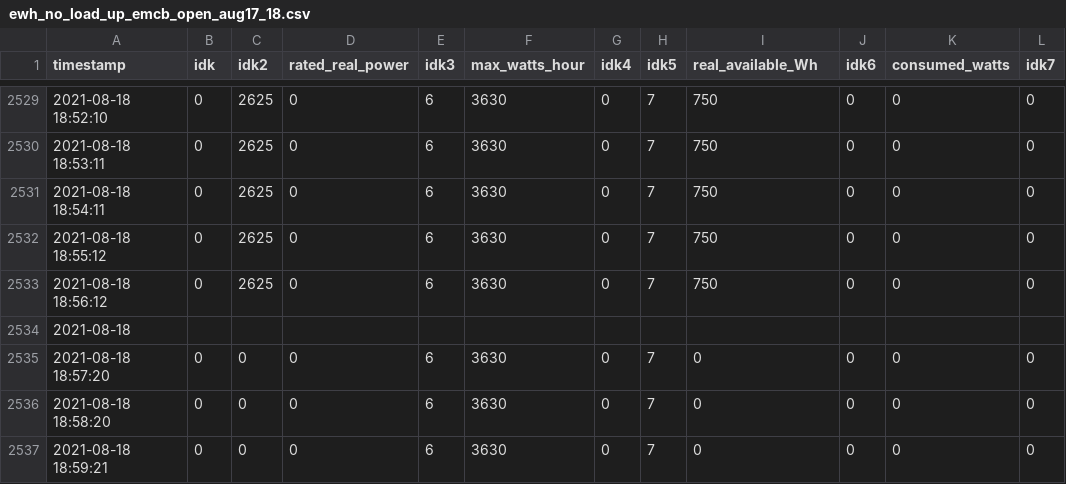
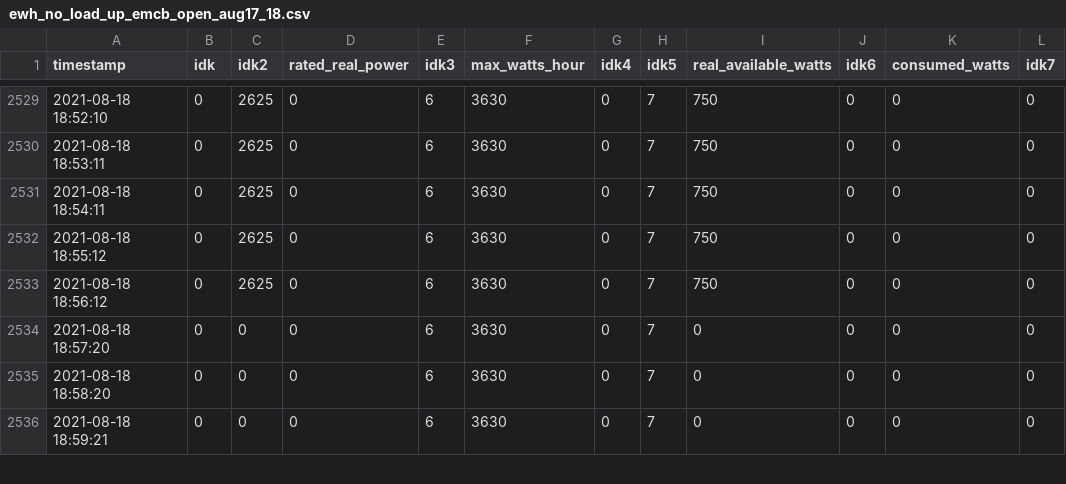
Before and after one commit to MidrarAdham/emcb-use-cases, a CSV file: Programmable_Load_Control/Data/final_logs/ewh_logs/ewh_no_load_up_emcb_open_aug17_18.csv, drawn as a sheet; only a part is shown, gaps mark what is left out; the diff names each change by its address in the sheet, - before the commit and + after, or states it on an @@ line.

Commit message:
added emcb open for ewh case

```diff
--- a/Programmable_Load_Control/Data/final_logs/ewh_logs/ewh_no_load_up_emcb_open_aug17_18.csv
+++ b/Programmable_Load_Control/Data/final_logs/ewh_logs/ewh_no_load_up_emcb_open_aug17_18.csv
-I1: real_available_Wh
+I1: real_available_watts
-row 2534: 2021-08-18
```
Also changed, not shown: 2 other files.
